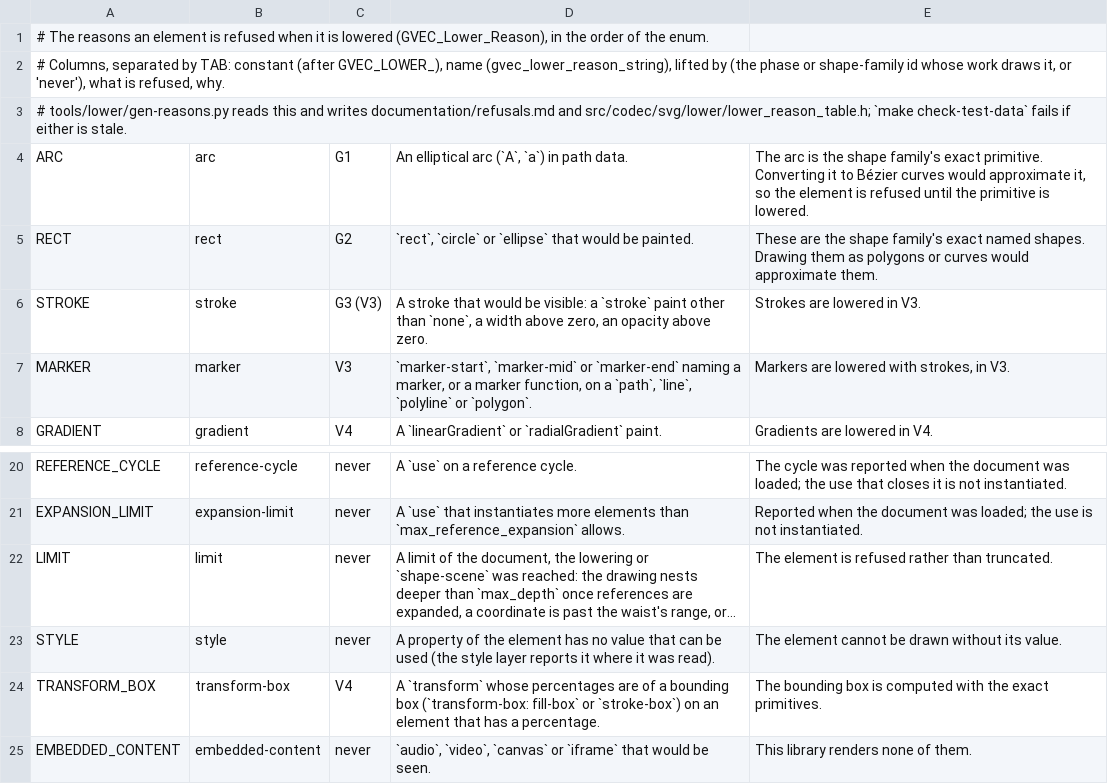
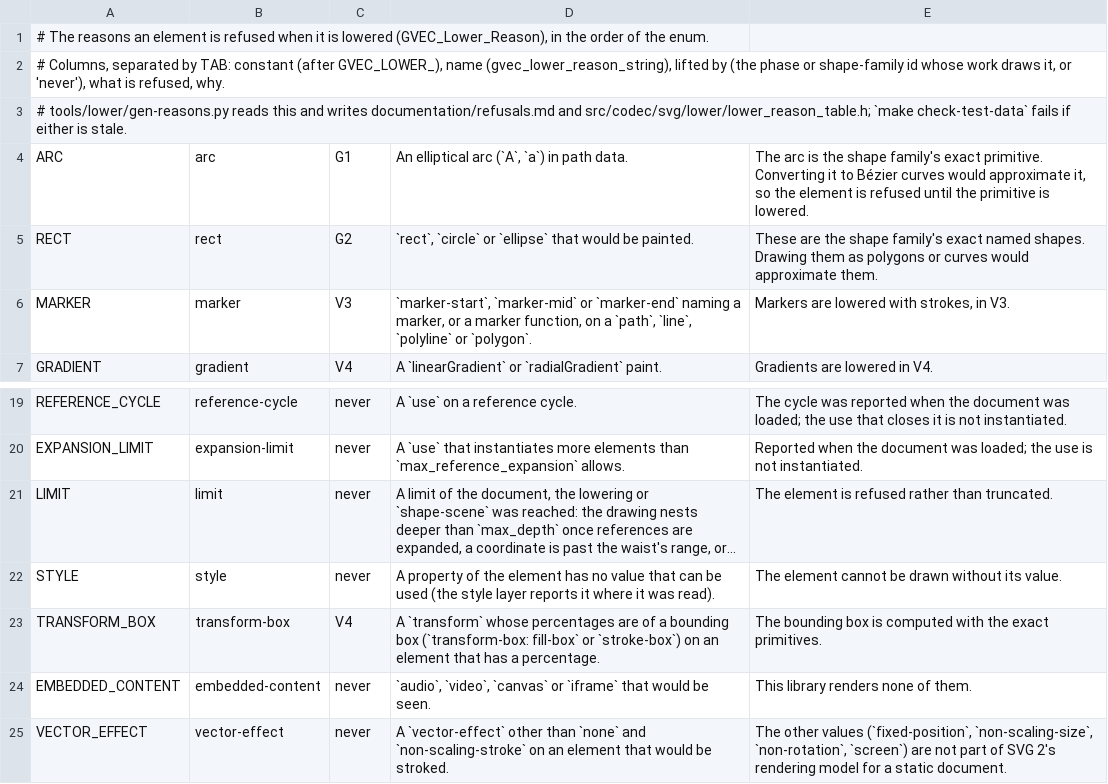
Before and after one commit to Ghoti-io/vector, a TSV file: tools/lower/reasons.tsv, drawn as a sheet; only a part is shown, gaps mark what is left out; long unchanged cells end in ….

```diff
--- a/tools/lower/reasons.tsv
+++ b/tools/lower/reasons.tsv
@@ -5,3 +5,2 @@ ARC	arc	G1	An elliptical arc (`A`, `a`) in path data.	The arc is the shape famil
 RECT	rect	G2	`rect`, `circle` or `ellipse` that would be painted.	These are the shape family's exact named shapes. Drawing them as polygons or curves would approximate them.
-STROKE	stroke	G3 (V3)	A stroke that would be visible: a `stroke` paint other than `none`, a width above zero, an opacity above zero.	Strokes are lowered in V3.
 MARKER	marker	V3	`marker-start`, `marker-mid` or `marker-end` naming a marker, or a marker function, on a `path`, `line`, `polyline` or `polygon`.	Markers are lowered with strokes, in V3.
@@ -25 +24,2 @@ TRANSFORM_BOX	transform-box	V4	A `transform` whose percentages are of a bounding
 EMBEDDED_CONTENT	embedded-content	never	`audio`, `video`, `canvas` or `iframe` that would be seen.	This library renders none of them.
+VECTOR_EFFECT	vector-effect	never	A `vector-effect` other than `none` and `non-scaling-stroke` on an element that would be stroked.	The other values (`fixed-position`, `non-scaling-size`, `non-rotation`, `screen`) are not part of SVG 2's rendering model for a static document.
```
Also changed, not shown: tools/svg2/properties.tsv, 41 other files.
